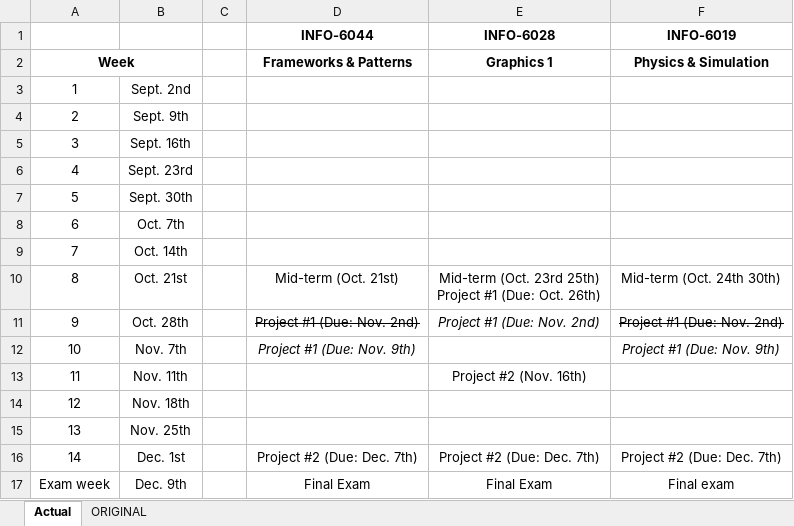
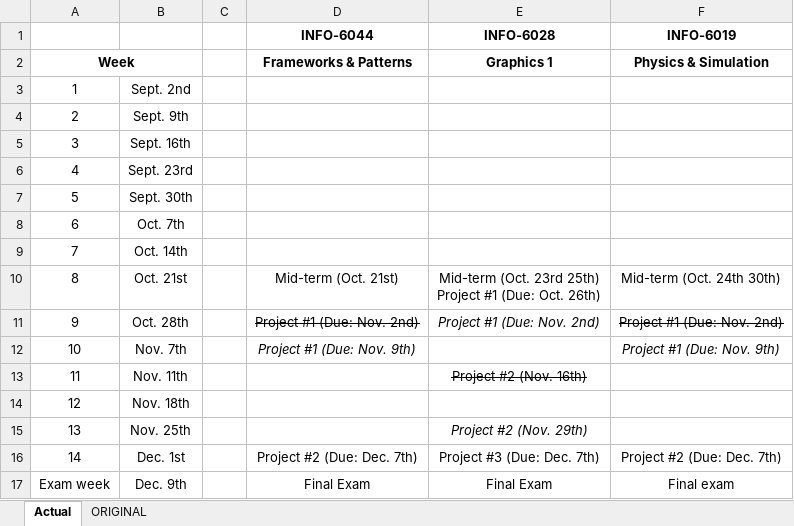
Before and after one commit to FeeneyCodes/GDP202425, an Excel workbook: Feeney's assignment schedule.xlsx, sheet Actual, drawn as a sheet; values as stored, in another font and other column widths than the file's, no borders; the diff names each change by its address in the sheet, - before the commit and + after, or states it on an @@ line.

```diff
--- a/Feeney's assignment schedule.xlsx (sheet Actual)
+++ b/Feeney's assignment schedule.xlsx (sheet Actual)
-E13 strikethrough: off
+E13 strikethrough: on
-E15 (INFO-6028): (empty)
+E15 (INFO-6028): Project #2 (Nov. 29th)
-E16 (INFO-6028): Project #2 (Due: Dec. 7th)
+E16 (INFO-6028): Project #3 (Due: Dec. 7th)
```
Also changed, not shown: 19 other files.
